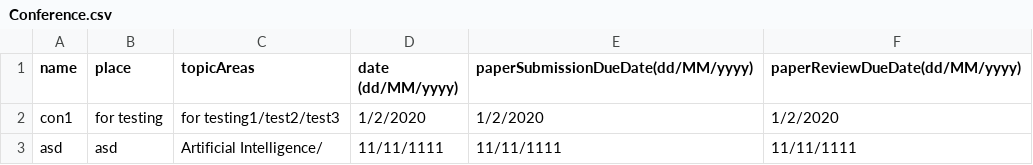
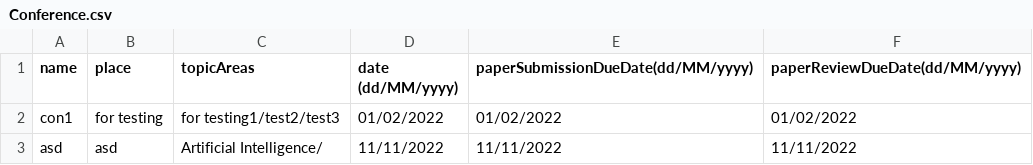
Before and after one commit to chailam/Conference-Management-System-CLI-Version, a CSV file: src/resource/Conference.csv, drawn as a sheet.

Commit message:
change Date to LocalDate

```diff
--- a/src/resource/Conference.csv
+++ b/src/resource/Conference.csv
@@ -1,3 +1,3 @@
 name,place,topicAreas,date (dd/MM/yyyy),paperSubmissionDueDate(dd/MM/yyyy),paperReviewDueDate(dd/MM/yyyy)
-con1,for testing,for testing1/test2/test3,1/2/2020,1/2/2020,1/2/2020
-asd,asd,Artificial Intelligence/,11/11/1111,11/11/1111,11/11/1111
+con1,for testing,for testing1/test2/test3,01/02/2022,01/02/2022,01/02/2022
+asd,asd,Artificial Intelligence/,11/11/2022,11/11/2022,11/11/2022
```
Also changed, not shown: 6 other files.
